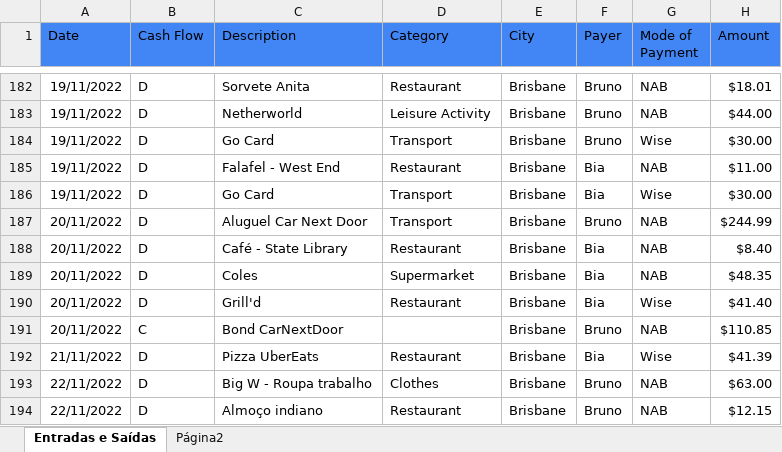
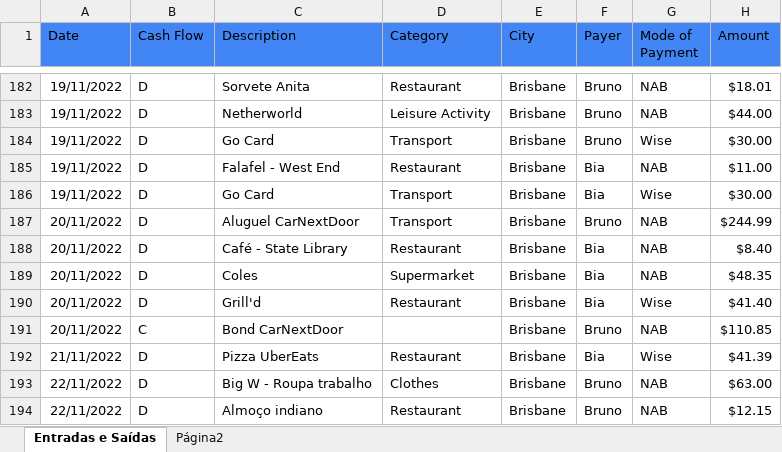
Before and after one commit to BeatrizKasznar/ExpensesClassification, an Excel workbook: data/DailyExpenses_PythonProject.xlsx, sheet Entradas e Saídas, drawn as a sheet; only a part is shown, gaps mark what is left out; values as stored, in another font and other column widths than the file's, no borders; charts and pictures and conditional formats not drawn; the diff names each change by its address in the sheet, - before the commit and + after, or states it on an @@ line.

```diff
--- a/data/DailyExpenses_PythonProject.xlsx (sheet Entradas e Saídas)
+++ b/data/DailyExpenses_PythonProject.xlsx (sheet Entradas e Saídas)
-C187 (Description): Aluguel Car Next Door
+C187 (Description): Aluguel CarNextDoor
```
Also changed, not shown: 1 other file.
